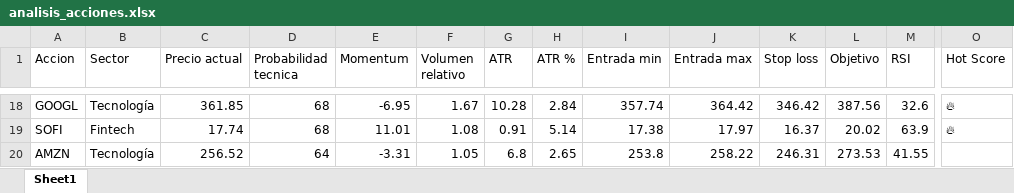
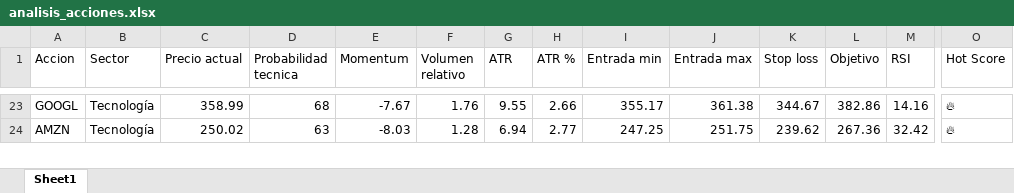
Before and after one commit to davascoj/Analizador-acciones, an Excel workbook: analisis_acciones.xlsx, sheet Sheet1, drawn as a sheet; only a part is shown, gaps mark what is left out; values as stored, in another font and other column widths than the file's, no borders; removed rows and columns are numbered as before the commit, all else as after; rows hold the shown columns only; the diff covers the shown part only; the diff names each change by its address in the sheet, - before the commit and + after, or states it on an @@ line.

```diff
--- a/analisis_acciones.xlsx (sheet Sheet1)
+++ b/analisis_acciones.xlsx (sheet Sheet1)
-C23 (Precio actual): 361.85
+C23 (Precio actual): 358.99
-E23 (Momentum): -6.95
+E23 (Momentum): -7.67
-F23 (Volumen relativo): 1.67
+F23 (Volumen relativo): 1.76
-G23 (ATR): 10.28
+G23 (ATR): 9.55
-H23 (ATR %): 2.84
+H23 (ATR %): 2.66
-I23 (Entrada min): 357.74
+I23 (Entrada min): 355.17
-J23 (Entrada max): 364.42
+J23 (Entrada max): 361.38
-K23 (Stop loss): 346.42
+K23 (Stop loss): 344.67
-L23 (Objetivo): 387.56
+L23 (Objetivo): 382.86
-M23 (RSI): 32.6
+M23 (RSI): 14.16
-row 19: SOFI | Fintech | 17.74 | 68 | 11.01 | 1.08 | 0.91 | 5.14 | 17.38 | 17.97 | 16.37 | 20.02 | 63.9 | 🔥
-C24 (Precio actual): 256.52
+C24 (Precio actual): 250.02
-D24 (Probabilidad tecnica): 64
+D24 (Probabilidad tecnica): 63
-E24 (Momentum): -3.31
+E24 (Momentum): -8.03
-F24 (Volumen relativo): 1.05
+F24 (Volumen relativo): 1.28
-G24 (ATR): 6.8
+G24 (ATR): 6.94
-H24 (ATR %): 2.65
+H24 (ATR %): 2.77
-I24 (Entrada min): 253.8
+I24 (Entrada min): 247.25
-J24 (Entrada max): 258.22
+J24 (Entrada max): 251.75
-K24 (Stop loss): 246.31
+K24 (Stop loss): 239.62
-L24 (Objetivo): 273.53
+L24 (Objetivo): 267.36
-M24 (RSI): 41.55
+M24 (RSI): 32.42
-O24 (Hot Score): (empty)
+O24 (Hot Score): 🔥
```
Also changed, not shown: 18 added rows, 17 removed rows and 171 edited cells elsewhere in this sheet, 1 other file.
